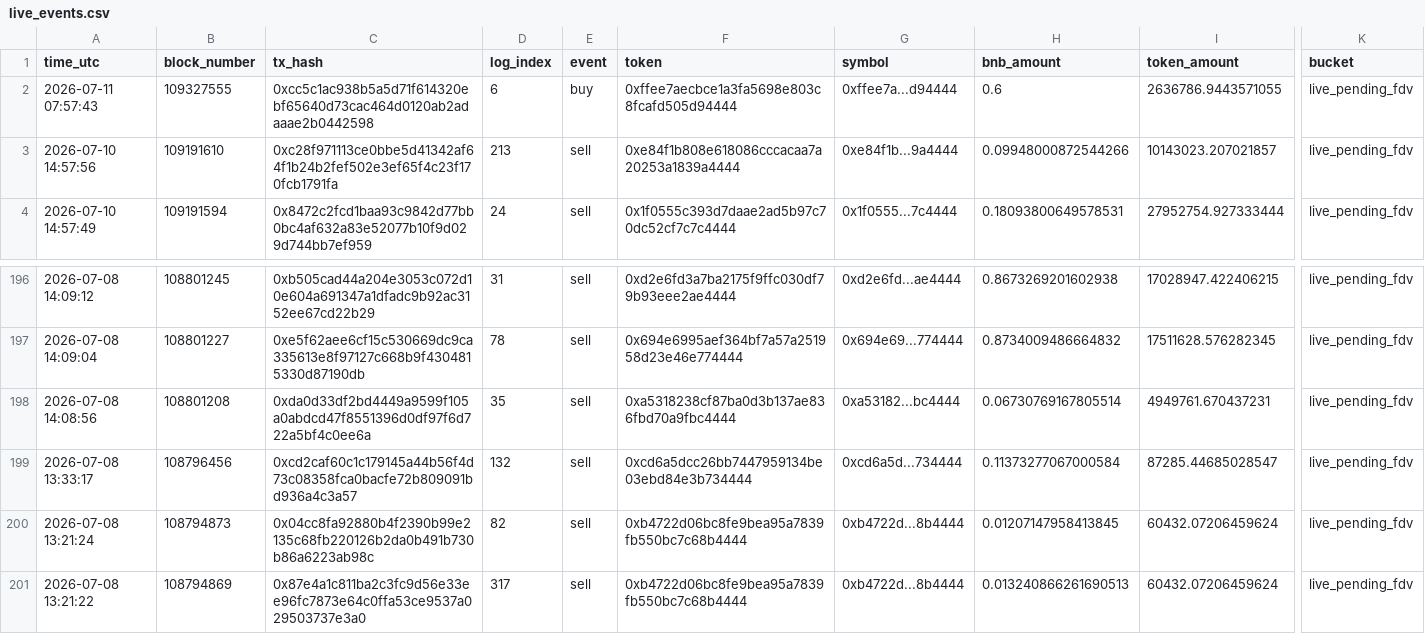
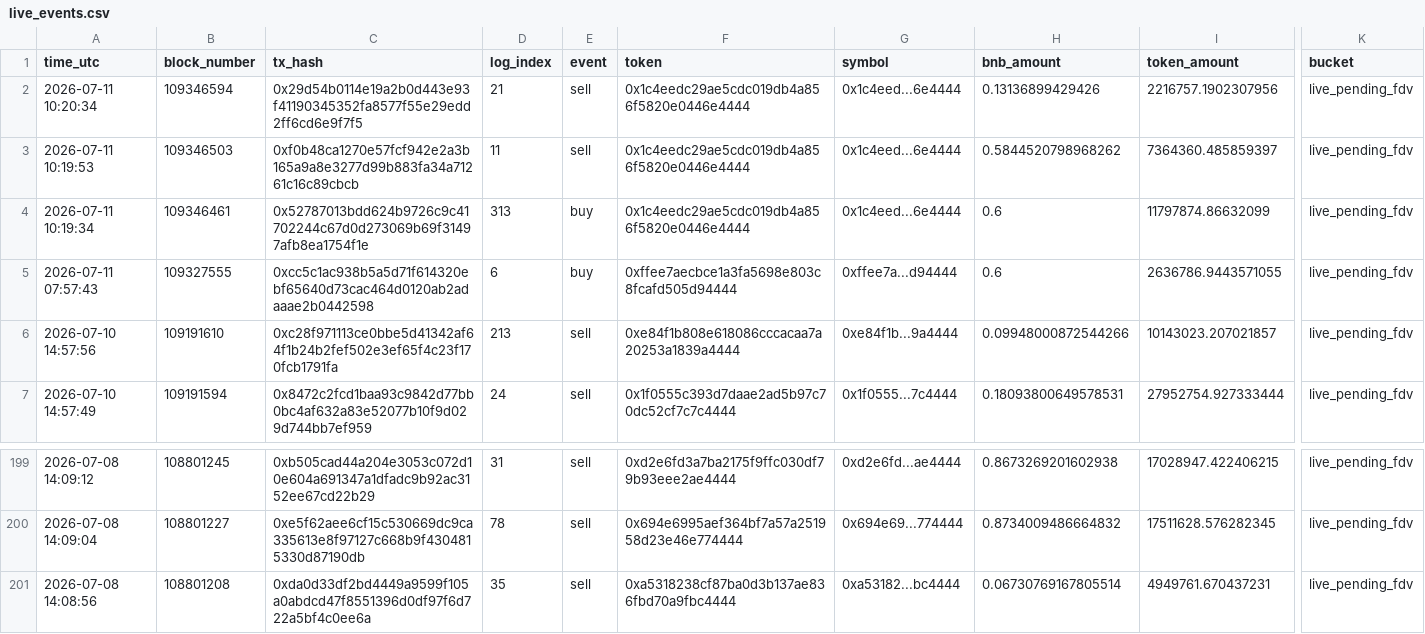
Before and after one commit to hahahakang/bsc-fourmeme-analysis-live, a CSV file: data/live_events.csv, drawn as a sheet; only a part is shown, gaps mark what is left out; removed rows and columns are numbered as before the commit, all else as after; rows hold the shown columns only; the diff names each change by its address in the sheet, - before the commit and + after, or states it on an @@ line.

```diff
--- a/data/live_events.csv
+++ b/data/live_events.csv
+row 2: 2026-07-11 10:20:34 | 109346594 | 0x29d54b0114e19a2b0d443e93f41190345352fa8577f55e29edd2ff6cd6e9f7f5 | 21 | sell | 0x1c4eedc29ae5cdc019db4a856f5820e0446e4444 | 0x1c4eed...6e4444 | 0.13136899429426 | 2216757.1902307956 | live_pending_fdv
+row 3: 2026-07-11 10:19:53 | 109346503 | 0xf0b48ca1270e57fcf942e2a3b165a9a8e3277d99b883fa34a71261c16c89cbcb | 11 | sell | 0x1c4eedc29ae5cdc019db4a856f5820e0446e4444 | 0x1c4eed...6e4444 | 0.5844520798968262 | 7364360.485859397 | live_pending_fdv
+row 4: 2026-07-11 10:19:34 | 109346461 | 0x52787013bdd624b9726c9c41702244c67d0d273069b69f31497afb8ea1754f1e | 313 | buy | 0x1c4eedc29ae5cdc019db4a856f5820e0446e4444 | 0x1c4eed...6e4444 | 0.6 | 11797874.86632099 | live_pending_fdv
-row 199: 2026-07-08 13:33:17 | 108796456 | 0xcd2caf60c1c179145a44b56f4d73c08358fca0bacfe72b809091bd936a4c3a57 | 132 | sell | 0xcd6a5dcc26bb7447959134be03ebd84e3b734444 | 0xcd6a5d...734444 | 0.11373277067000584 | 87285.44685028547 | live_pending_fdv
-row 200: 2026-07-08 13:21:24 | 108794873 | 0x04cc8fa92880b4f2390b99e2135c68fb220126b2da0b491b730b86a6223ab98c | 82 | sell | 0xb4722d06bc8fe9bea95a7839fb550bc7c68b4444 | 0xb4722d...8b4444 | 0.01207147958413845 | 60432.07206459624 | live_pending_fdv
-row 201: 2026-07-08 13:21:22 | 108794869 | 0x87e4a1c811ba2c3fc9d56e33ee96fc7873e64c0ffa53ce9537a029503737e3a0 | 317 | sell | 0xb4722d06bc8fe9bea95a7839fb550bc7c68b4444 | 0xb4722d...8b4444 | 0.013240866261690513 | 60432.07206459624 | live_pending_fdv
```
Also changed, not shown: data/live_recent_buys.csv, data/live_recent_positions.csv, 5 other files.
